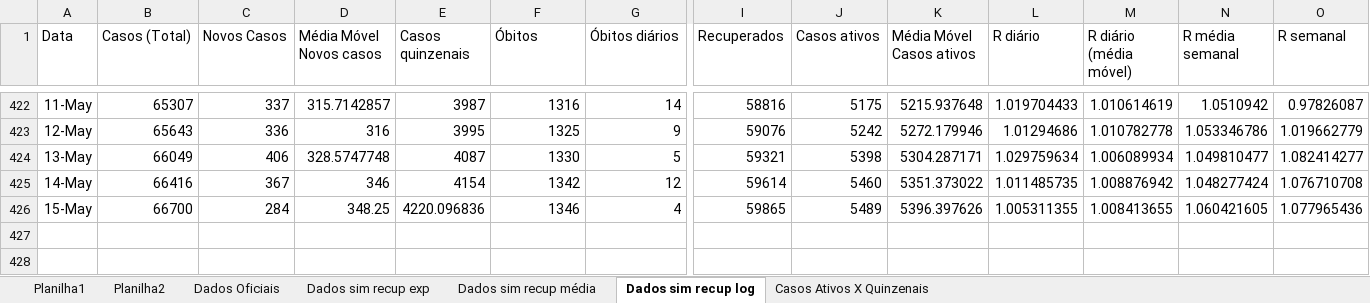
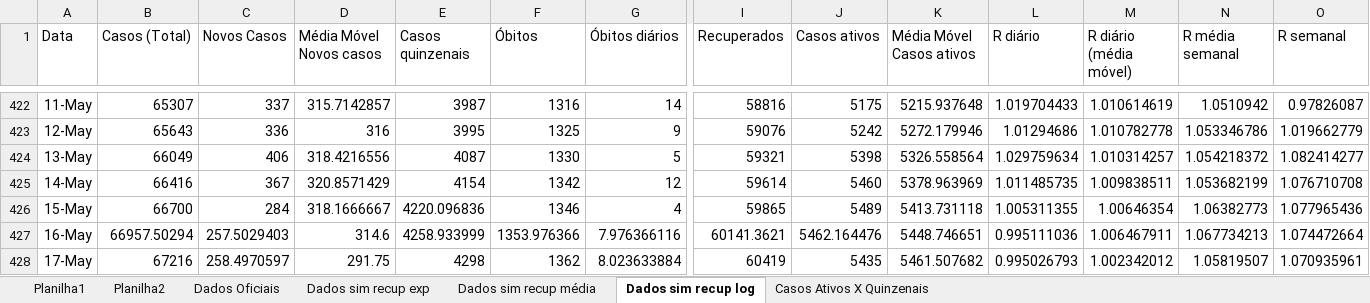
Before and after one commit to celsorosajr/Covid-SJC, an Excel workbook: Covid SJC.xlsx, sheet Dados sim recup log, drawn as a sheet; only a part is shown, gaps mark what is left out; values as stored, in another font and other column widths than the file's, no borders; charts and pictures not drawn; rows hold the shown columns only; the diff names each change by its address in the sheet, - before the commit and + after, or states it on an @@ line.

Commit message:
Update 2021-05-17

```diff
--- a/Covid SJC.xlsx (sheet Dados sim recup log)
+++ b/Covid SJC.xlsx (sheet Dados sim recup log)
-D424 (Média Móvel Novos casos): 328.5747748
+D424 (Média Móvel Novos casos): 318.4216556
-K424 (Média Móvel Casos ativos): 5304.287171
+K424 (Média Móvel Casos ativos): 5326.558564
-M424 (R diário (média móvel)): 1.006089934
+M424 (R diário (média móvel)): 1.010314257
-N424 (R média semanal): 1.049810477
+N424 (R média semanal): 1.054218372
-D425 (Média Móvel Novos casos): 346
+D425 (Média Móvel Novos casos): 320.8571429
-K425 (Média Móvel Casos ativos): 5351.373022
+K425 (Média Móvel Casos ativos): 5378.963969
-M425 (R diário (média móvel)): 1.008876942
+M425 (R diário (média móvel)): 1.009838511
-N425 (R média semanal): 1.048277424
+N425 (R média semanal): 1.053682199
-D426 (Média Móvel Novos casos): 348.25
+D426 (Média Móvel Novos casos): 318.1666667
-K426 (Média Móvel Casos ativos): 5396.397626
+K426 (Média Móvel Casos ativos): 5413.731118
-M426 (R diário (média móvel)): 1.008413655
+M426 (R diário (média móvel)): 1.00646354
-N426 (R média semanal): 1.060421605
+N426 (R média semanal): 1.06382773
+row 427: 16-May | 66957.50294 | 257.5029403 | 314.6 | 4258.933999 | 1353.976366 | 7.976366116 | 60141.3621 | 5462.164476 | 5448.746651 | 0.995111036 | 1.006467911 | 1.067734213 | 1.074472664
+row 428: 17-May | 67216 | 258.4970597 | 291.75 | 4298 | 1362 | 8.023633884 | 60419 | 5435 | 5461.507682 | 0.995026793 | 1.002342012 | 1.05819507 | 1.070935961
```
Also changed, not shown: charts or pictures.
